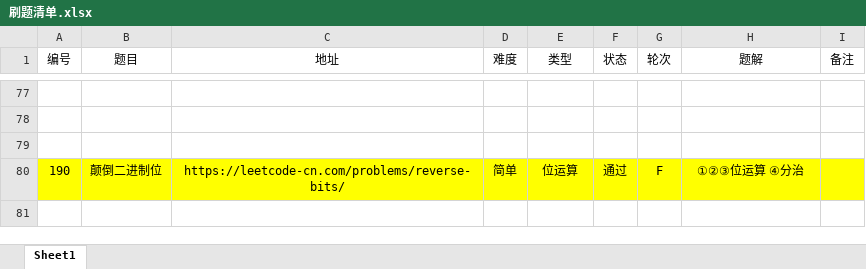
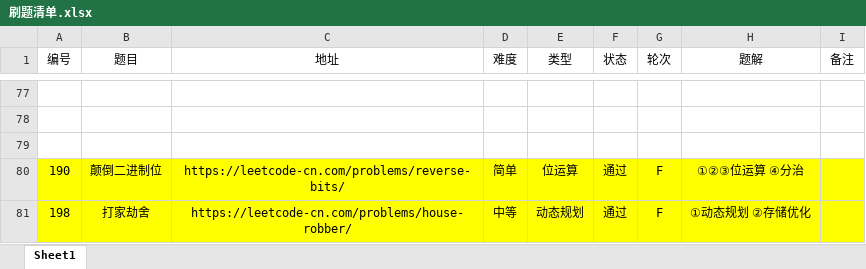
Before and after one commit to moonspiritacm/Leetcode-Java, an Excel workbook: notes/刷题清单.xlsx, sheet Sheet1, drawn as a sheet; only a part is shown, gaps mark what is left out; values as stored, in another font and other column widths than the file's, no borders; the diff names each change by its address in the sheet, - before the commit and + after, or states it on an @@ line.

Commit message:
Problem 0198 RF

```diff
--- a/notes/刷题清单.xlsx (sheet Sheet1)
+++ b/notes/刷题清单.xlsx (sheet Sheet1)
+row 81: 198 | 打家劫舍 | https://leetcode-cn.com/problems/house-robber/ | 中等 | 动态规划 | 通过 | F | ①动态规划 ②存储优化
```
Also changed, not shown: 3 other files.
